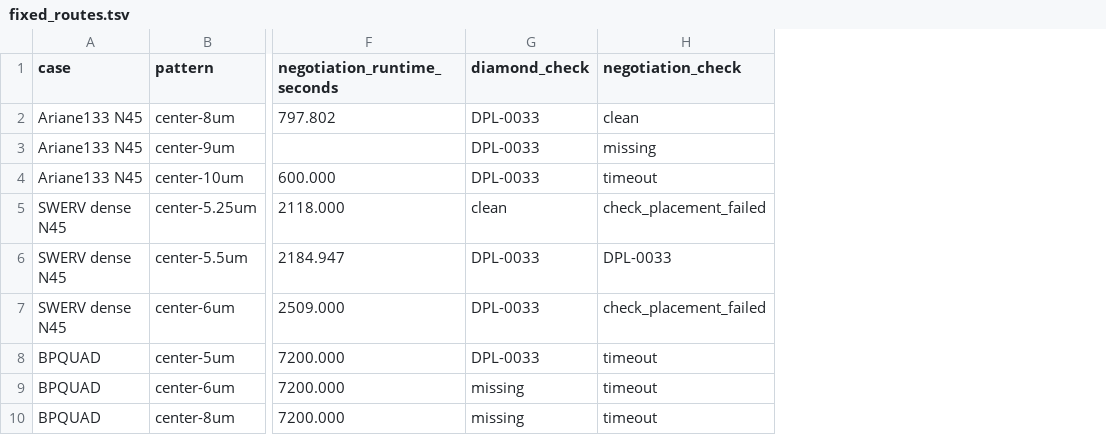
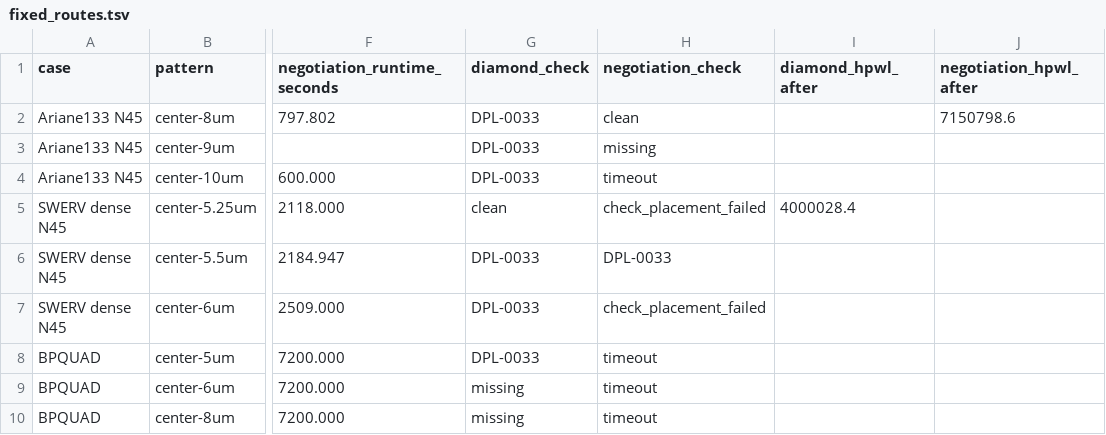
Before and after one commit to yuan-fd/DPLEvolve-AE, a TSV file: artifacts/03-table6-cutrow/inputs/fixed_routes.tsv, drawn as a sheet; only a part is shown, gaps mark what is left out; the diff names each change by its address in the sheet, - before the commit and + after, or states it on an @@ line.

```diff
--- a/artifacts/03-table6-cutrow/inputs/fixed_routes.tsv
+++ b/artifacts/03-table6-cutrow/inputs/fixed_routes.tsv
+column I (diamond_hpwl_after), row 5: 4000028.4
+column J (negotiation_hpwl_after), row 2: 7150798.6
```
Also changed, not shown: 40 other files.
